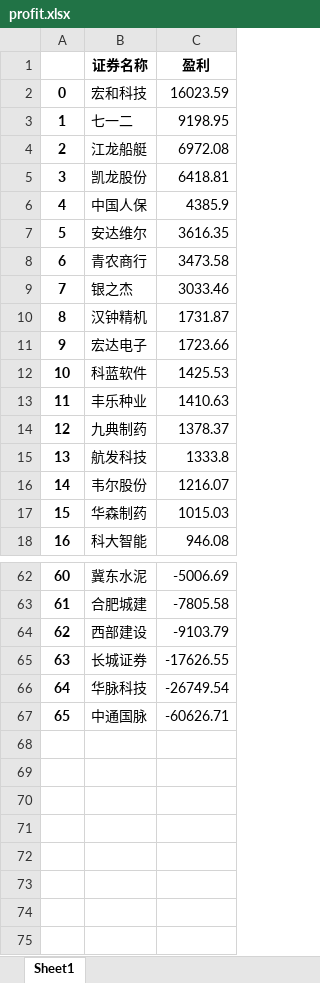
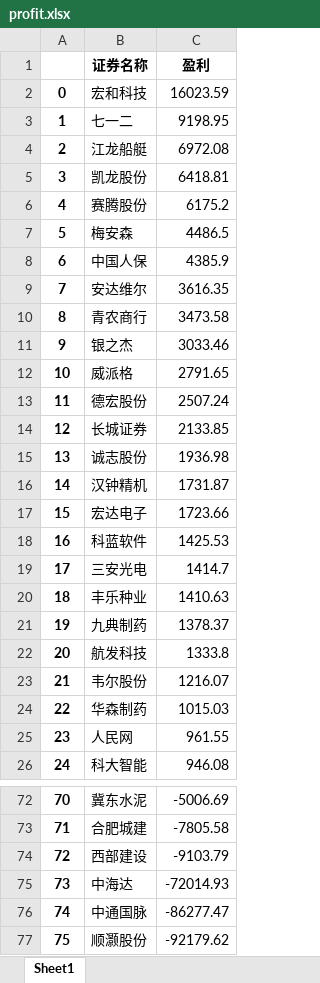
Before and after one commit to interlaken-agnoy/Quanter, an Excel workbook: cal_profit/profit.xlsx, sheet Sheet1, drawn as a sheet; only a part is shown, gaps mark what is left out; values as stored, in another font and other column widths than the file's, no borders; removed rows and columns are numbered as before the commit, all else as after; the diff covers the shown part only; the diff names each change by its address in the sheet, - before the commit and + after, or states it on an @@ line.

```diff
--- a/cal_profit/profit.xlsx (sheet Sheet1)
+++ b/cal_profit/profit.xlsx (sheet Sheet1)
+row 6: 4 | 赛腾股份 | 6175.2
+row 7: 5 | 梅安森 | 4486.5
@@ column A renumbered between rows 8 and 76 @@
+row 12: 10 | 威派格 | 2791.65
+row 13: 11 | 德宏股份 | 2507.24
+row 14: 12 | 长城证券 | 2133.85
+row 15: 13 | 诚志股份 | 1936.98
+row 19: 17 | 三安光电 | 1414.7
+row 25: 23 | 人民网 | 961.55
-row 65: 63 | 长城证券 | -17626.55
-row 66: 64 | 华脉科技 | -26749.54
+row 75: 73 | 中海达 | -72014.93
-C76 (盈利): -60626.71
+C76 (盈利): -86277.47
+row 77: 75 | 顺灏股份 | -92179.62
```
Also changed, not shown: 2 added rows elsewhere in this sheet, cal_profit/clean_data.xlsx, cal_profit/origin.xlsx, 2 other files.
